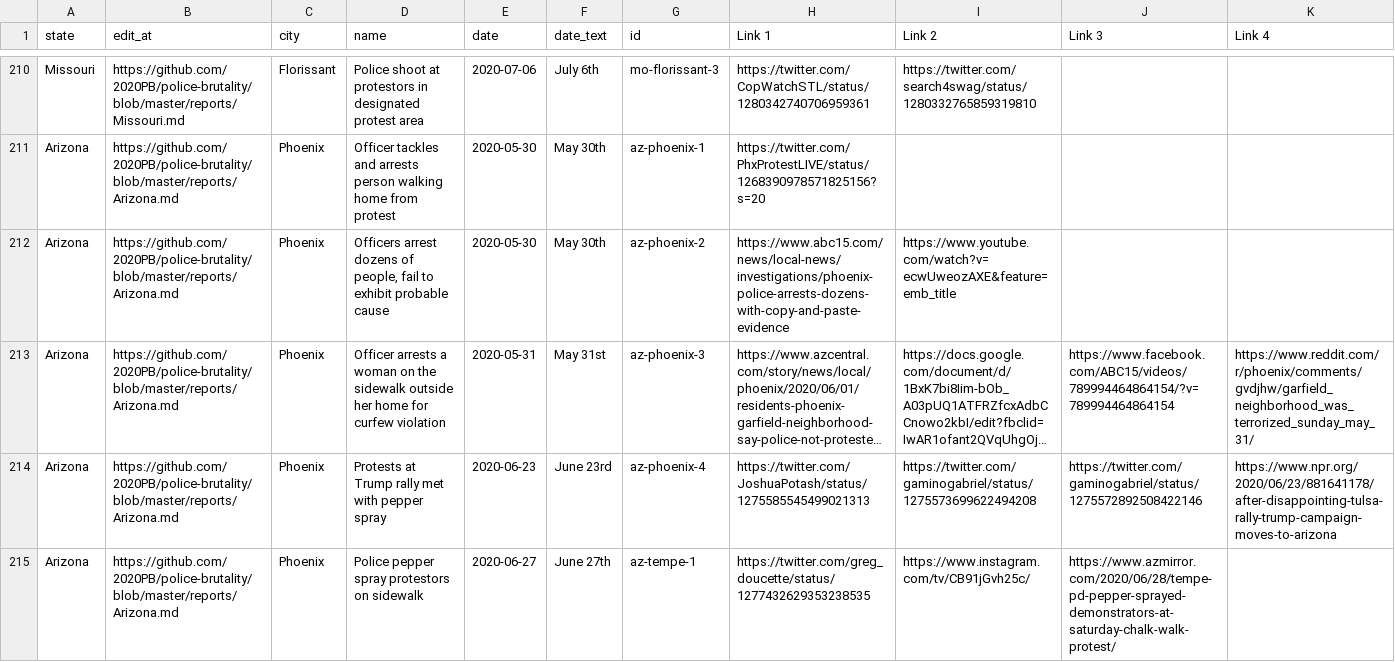
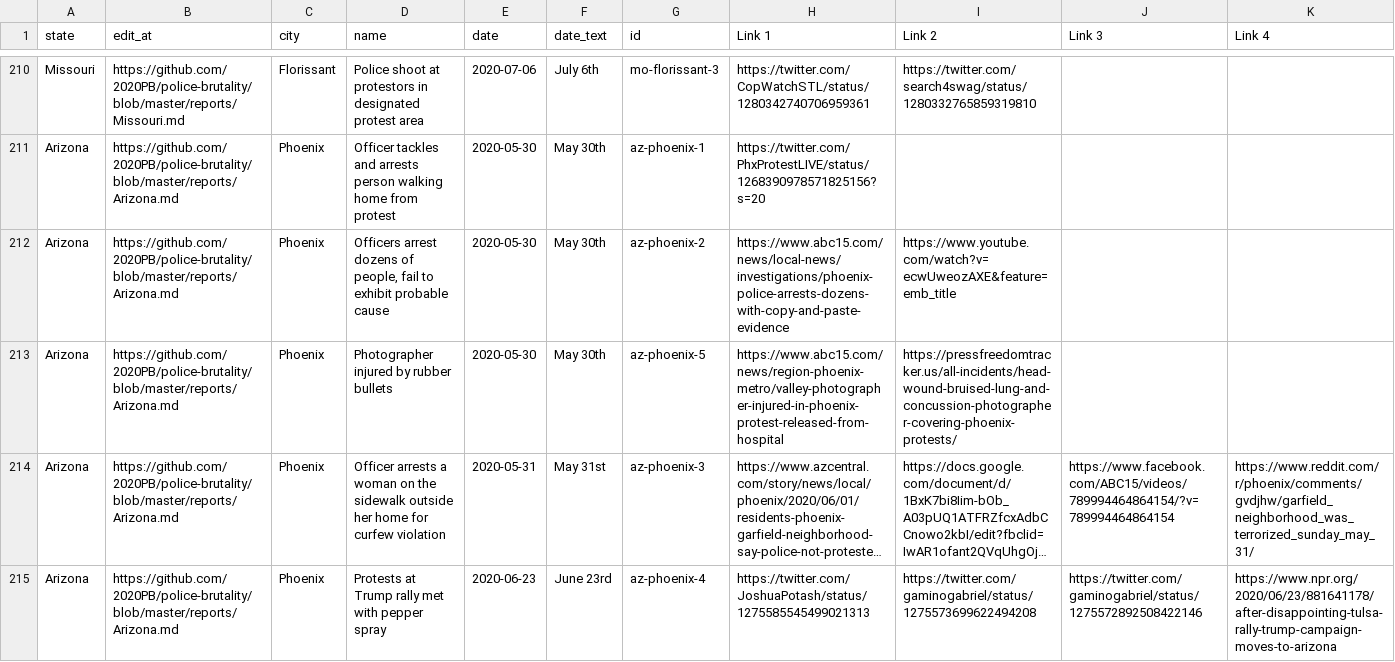
Before and after one commit to 2020PB/police-brutality, a CSV file: all-locations.csv, drawn as a sheet; only a part is shown, gaps mark what is left out; the shorter side is filled out with more unchanged rows; long unchanged cells end in …; rows hold the shown columns only; the diff names each change by its address in the sheet, - before the commit and + after, or states it on an @@ line.

Commit message:
Update data_build to output generated at b3550fd

```diff
--- a/all-locations.csv
+++ b/all-locations.csv
+row 213: Arizona | https://github.com/2020PB/police-brutality/blob/master/reports/Arizona.md | Phoenix | Photographer injured by rubber bullets | 2020-05-30 | May 30th | az-phoenix-5 | https://www.abc15.com/news/region-phoenix-metro/valley-photographer-injured-in-phoenix-protest-released-from-hospital | https://pressfreedomtracker.us/all-incidents/head-wound-bruised-lung-and-concussion-photographer-covering-phoenix-protests/
```
Also changed, not shown: 3 other files.
